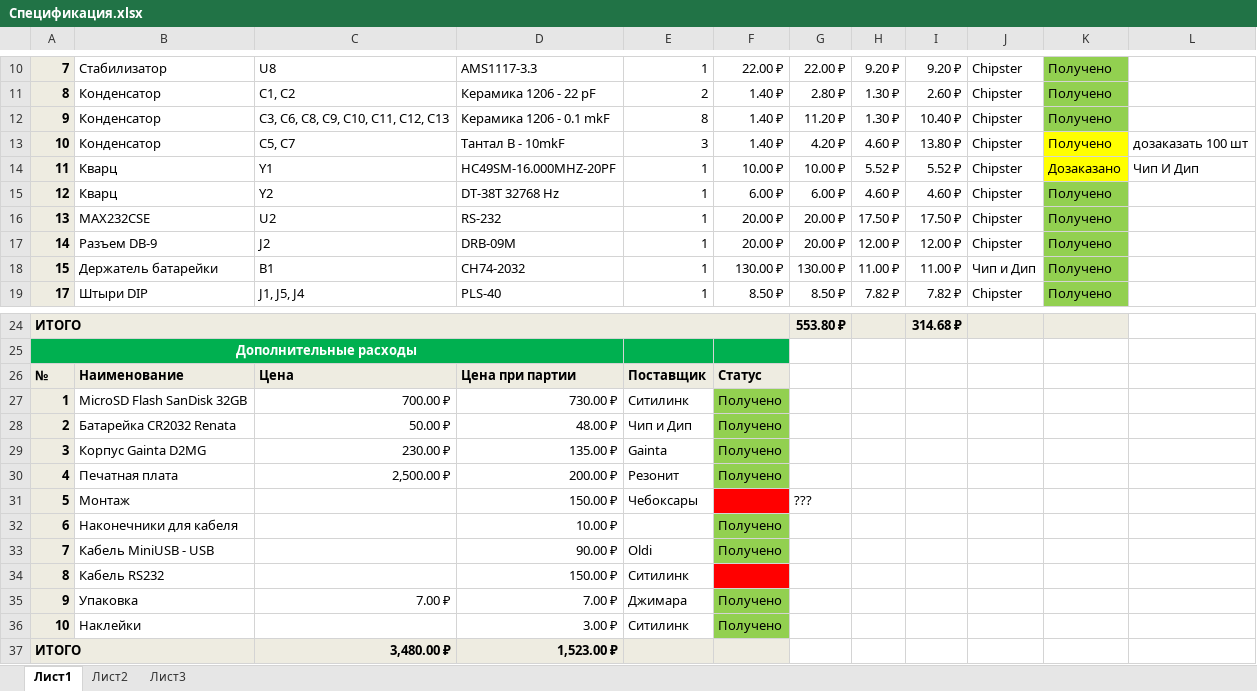
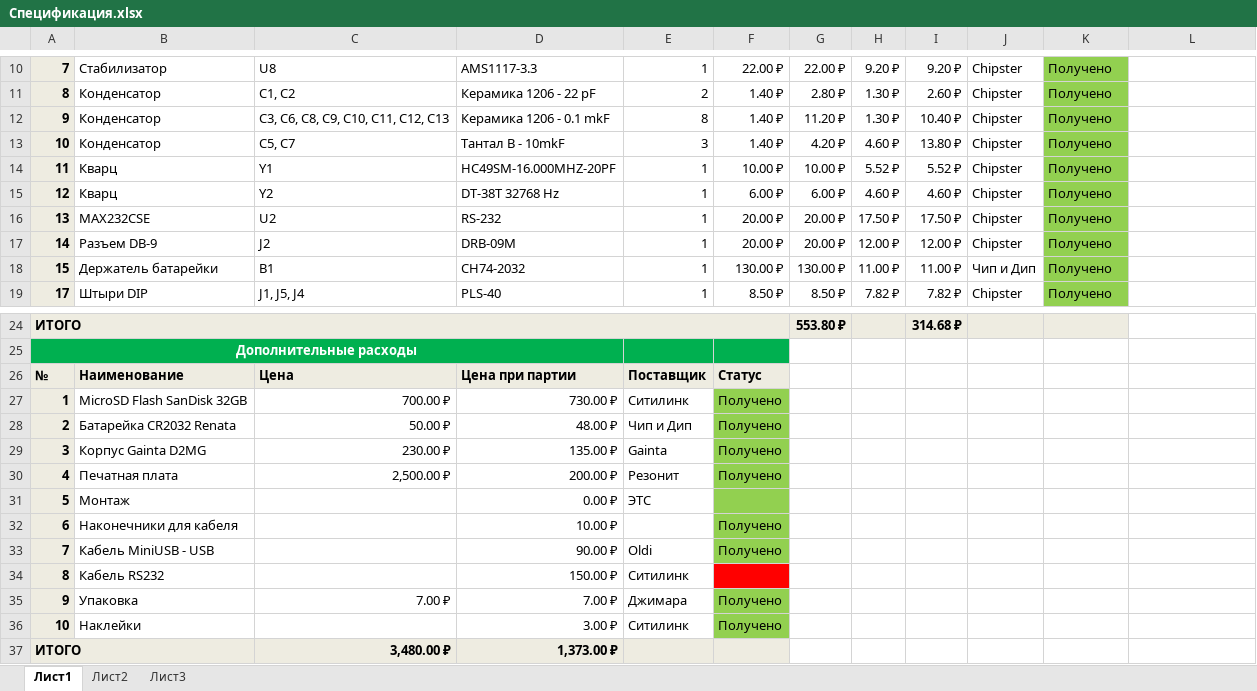
Before and after one commit to Farades/DataLogger, an Excel workbook: Docs/Спецификация.xlsx, sheet Лист1, drawn as a sheet; only a part is shown, gaps mark what is left out; values as stored, in another font and other column widths than the file's, no borders; the diff names each change by its address in the sheet, - before the commit and + after, or states it on an @@ line.

Commit message:
some changes spec

```diff
--- a/Docs/Спецификация.xlsx (sheet Лист1)
+++ b/Docs/Спецификация.xlsx (sheet Лист1)
-K13:K14 fill: #FFFF00
+K13:K14 fill: #92D050
-L13: дозаказать 100 шт
+L13: (empty)
-K14: Дозаказано
+K14: Получено
-L14: Чип И Дип
+L14: (empty)
-D31: 150.00 ₽
+D31: 0.00 ₽
-E31: Чебоксары
+E31: ЭТС
-F31 fill: #FF0000
+F31 fill: #92D050
-G31: ???
+G31: (empty)
-D37: 1,523.00 ₽
+D37: 1,373.00 ₽
```
